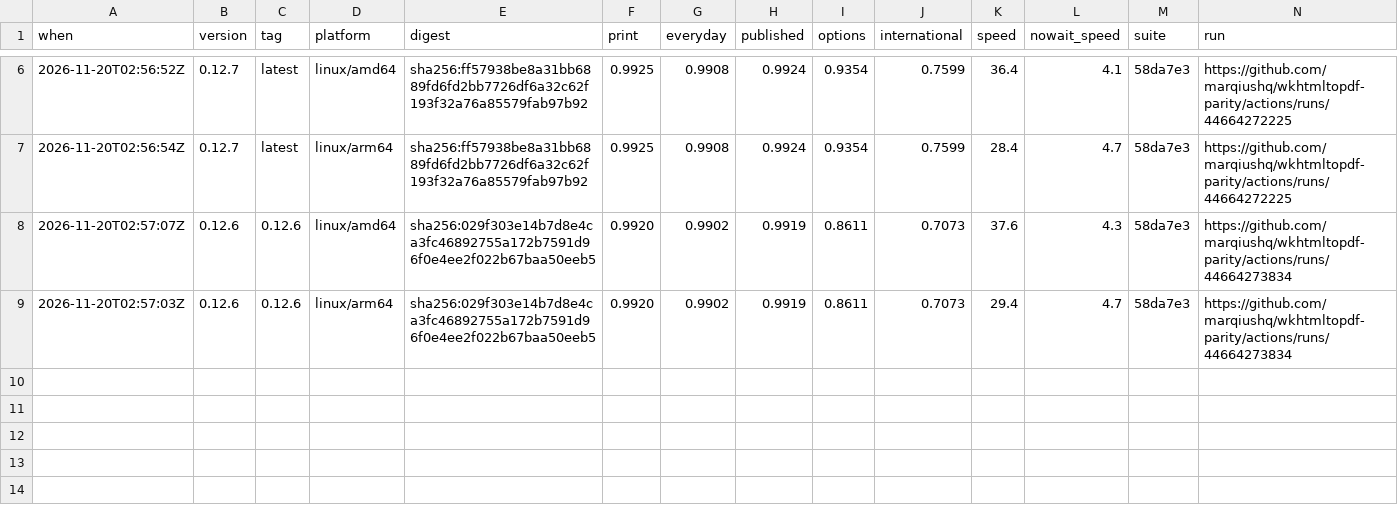
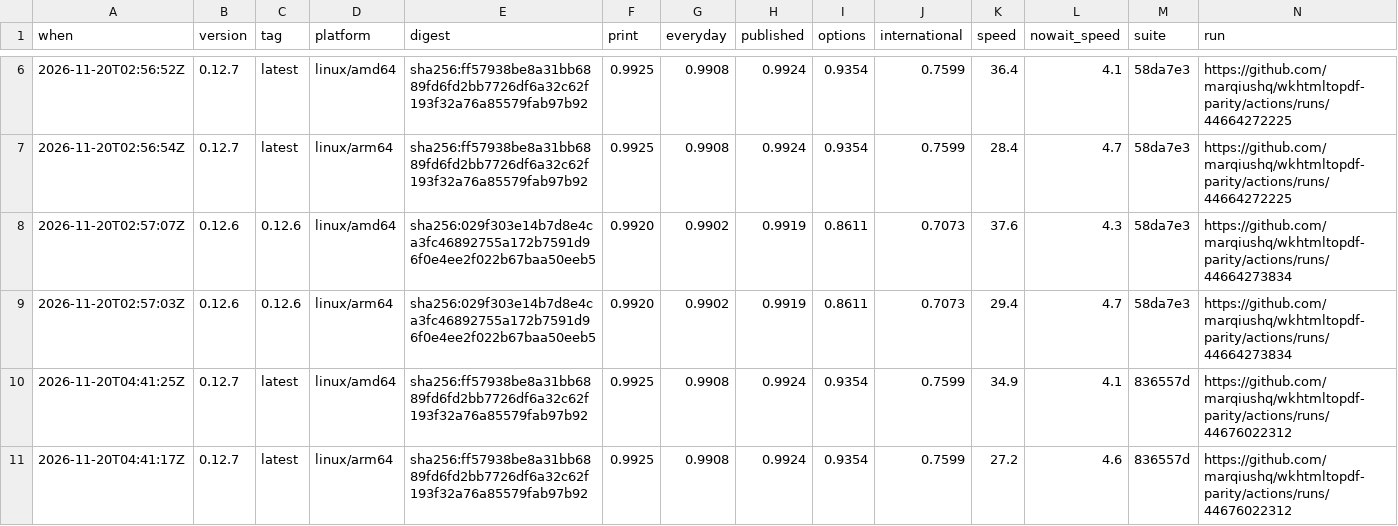
Before and after one commit to marqiushq/wkhtmltopdf-parity, a TSV file: results/history.tsv, drawn as a sheet; only a part is shown, gaps mark what is left out; the diff names each change by its address in the sheet, - before the commit and + after, or states it on an @@ line.

```diff
--- a/results/history.tsv
+++ b/results/history.tsv
+row 10: 2026-11-20T04:41:25Z | 0.12.7 | latest | linux/amd64 | sha256:ff57938be8a31bb6889fd6fd2bb7726df6a32c62f193f32a76a85579fab97b92 | 0.9925 | 0.9908 | 0.9924 | 0.9354 | 0.7599 | 34.9 | 4.1 | 836557d | https://github.com/marqiushq/wkhtmltopdf-parity/actions/runs/44676022312
+row 11: 2026-11-20T04:41:17Z | 0.12.7 | latest | linux/arm64 | sha256:ff57938be8a31bb6889fd6fd2bb7726df6a32c62f193f32a76a85579fab97b92 | 0.9925 | 0.9908 | 0.9924 | 0.9354 | 0.7599 | 27.2 | 4.6 | 836557d | https://github.com/marqiushq/wkhtmltopdf-parity/actions/runs/44676022312
```
Also changed, not shown: results/0.12.7/linux-amd64/scores.csv, results/0.12.7/linux-arm64/scores.csv, 11 other files.
